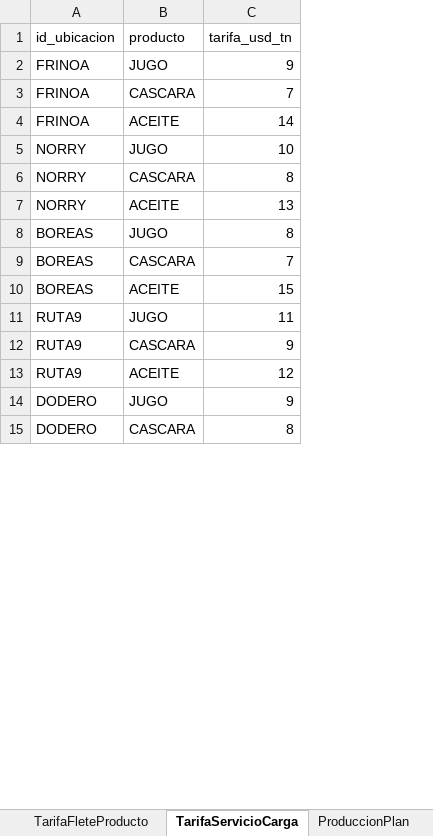
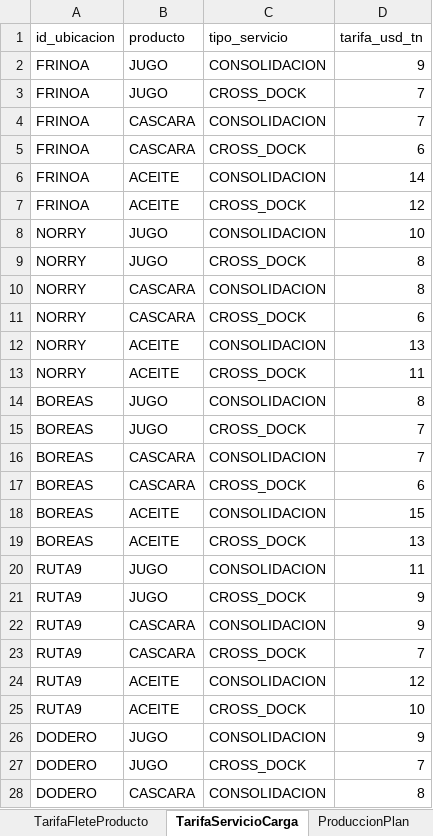
Before and after one commit to mazzuccoda/Anylogic_log_arg_2026, an Excel workbook: datos/entrada_ejemplo.xlsx, sheet TarifaServicioCarga, drawn as a sheet; only a part is shown; values as stored, in another font and other column widths than the file's, no borders; addresses are those after the commit; the diff covers the shown part only; the diff names each change by its address in the sheet, - before the commit and + after, or states it on an @@ line.

```diff
--- a/datos/entrada_ejemplo.xlsx (sheet TarifaServicioCarga)
+++ b/datos/entrada_ejemplo.xlsx (sheet TarifaServicioCarga)
+column C (tipo_servicio), row 2: CONSOLIDACION; row 4: CONSOLIDACION; row 6: CONSOLIDACION; row 8: CONSOLIDACION; row 10: CONSOLIDACION; row 12: CONSOLIDACION; row 14: CONSOLIDACION; row 16: CONSOLIDACION; row 18: CONSOLIDACION; row 20: CONSOLIDACION; row 22: CONSOLIDACION; row 24: CONSOLIDACION; row 26: CONSOLIDACION; row 28: CONSOLIDACION
+row 3: FRINOA | JUGO | CROSS_DOCK | 7
+row 5: FRINOA | CASCARA | CROSS_DOCK | 6
+row 7: FRINOA | ACEITE | CROSS_DOCK | 12
+row 9: NORRY | JUGO | CROSS_DOCK | 8
+row 11: NORRY | CASCARA | CROSS_DOCK | 6
+row 13: NORRY | ACEITE | CROSS_DOCK | 11
+row 15: BOREAS | JUGO | CROSS_DOCK | 7
+row 17: BOREAS | CASCARA | CROSS_DOCK | 6
+row 19: BOREAS | ACEITE | CROSS_DOCK | 13
+row 21: RUTA9 | JUGO | CROSS_DOCK | 9
+row 23: RUTA9 | CASCARA | CROSS_DOCK | 7
+row 25: RUTA9 | ACEITE | CROSS_DOCK | 10
+row 27: DODERO | JUGO | CROSS_DOCK | 7
```
Also changed, not shown: 2 added rows elsewhere in this sheet, sheet Ubicacion, 15 other files.
